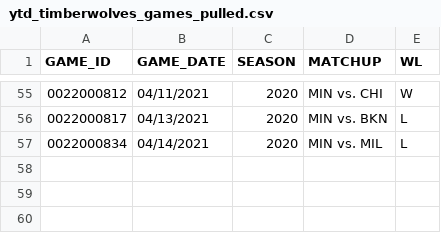
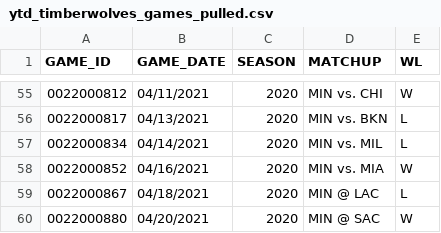
Before and after one commit to bbramanti/twolves-dashboard, a CSV file: data/timberwolves/ytd_timberwolves_games_pulled.csv, drawn as a sheet; only a part is shown, gaps mark what is left out; the diff names each change by its address in the sheet, - before the commit and + after, or states it on an @@ line.

```diff
--- a/data/timberwolves/ytd_timberwolves_games_pulled.csv
+++ b/data/timberwolves/ytd_timberwolves_games_pulled.csv
+row 58: 0022000852 | 04/16/2021 | 2020 | MIN vs. MIA | W
+row 59: 0022000867 | 04/18/2021 | 2020 | MIN @ LAC | L
+row 60: 0022000880 | 04/20/2021 | 2020 | MIN @ SAC | W
```
Also changed, not shown: data/timberwolves/ytd_timberwolves_player_boxscore.csv.
